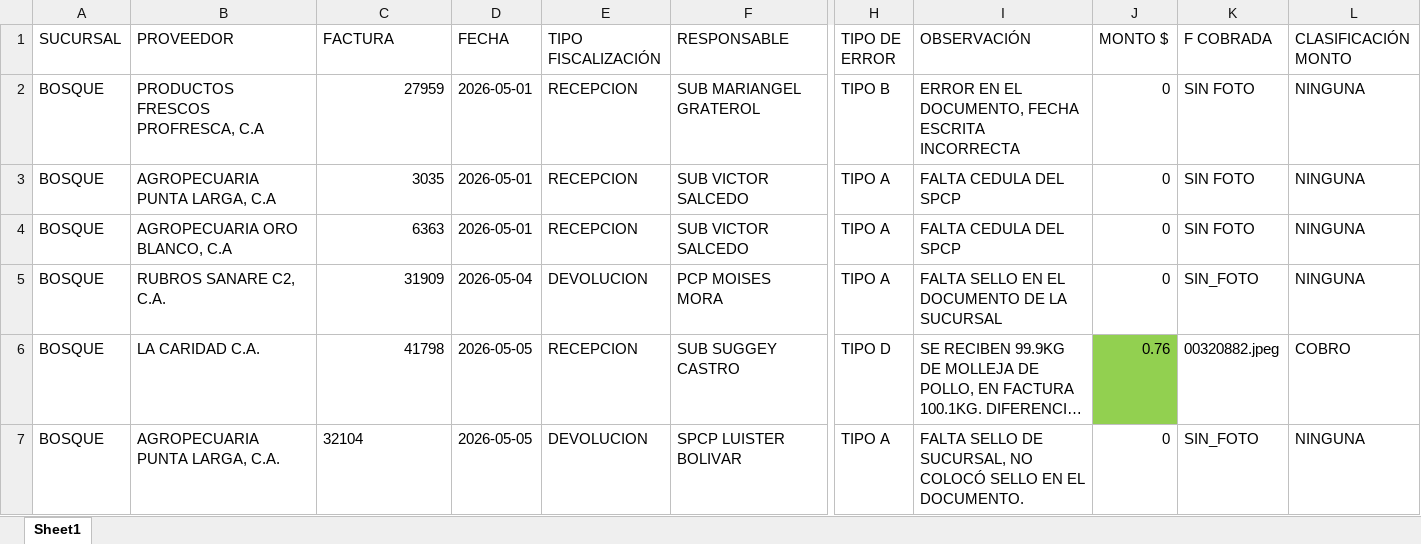
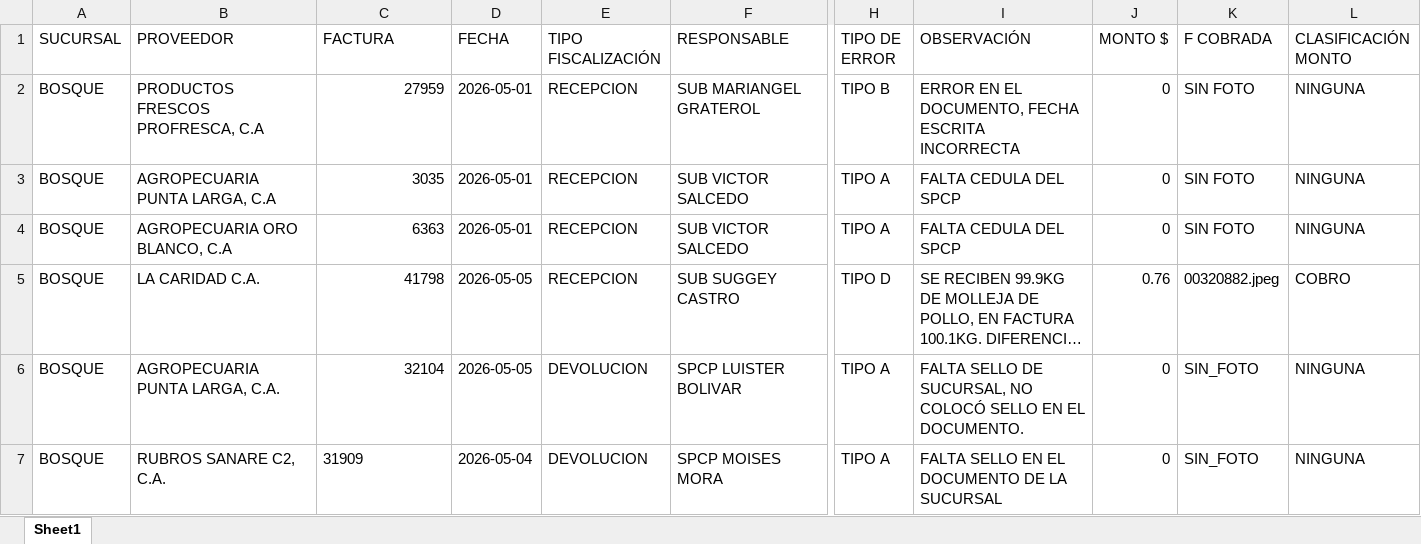
Before and after one commit to monitoreocmi/FISCALIZACION, an Excel workbook: cuadros/MAYO/BOSQUE.xlsx, sheet Sheet1, drawn as a sheet; only a part is shown, gaps mark what is left out; long unchanged cells end in …; values as stored, in another font and other column widths than the file's, no borders; removed rows and columns are numbered as before the commit, all else as after; rows hold the shown columns only; the diff names each change by its address in the sheet, - before the commit and + after, or states it on an @@ line.

```diff
--- a/cuadros/MAYO/BOSQUE.xlsx (sheet Sheet1)
+++ b/cuadros/MAYO/BOSQUE.xlsx (sheet Sheet1)
-row 5: BOSQUE | RUBROS SANARE C2, C.A. | 31909 | 2026-05-04 | DEVOLUCION | PCP MOISES MORA | TIPO A | FALTA SELLO EN EL DOCUMENTO DE LA SUCURSAL | 0 | SIN_FOTO | NINGUNA
-J5 fill: #92D050
+J5 fill: none
-C6 alignment: left
+C6 alignment: right
+row 7: BOSQUE | RUBROS SANARE C2, C.A. | 31909 | 2026-05-04 | DEVOLUCION | SPCP MOISES MORA | TIPO A | FALTA SELLO EN EL DOCUMENTO DE LA SUCURSAL | 0 | SIN_FOTO | NINGUNA
```
Also changed, not shown: cuadros/MAYO/NAGUANAGUA.xlsx, 15 other files.
